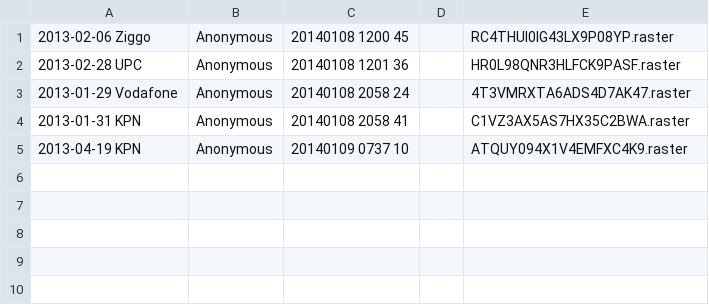
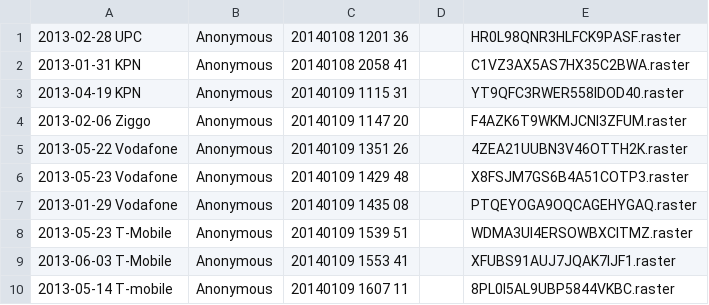
Before and after one commit to EelcoV/RasterTool, a CSV file: RCA_group/SharedProjects/projectindex.csv, drawn as a sheet.

```diff
--- a/RCA_group/SharedProjects/projectindex.csv
+++ b/RCA_group/SharedProjects/projectindex.csv
@@ -1,5 +1,10 @@
-"2013-02-06 Ziggo",Anonymous,"20140108 1200 45",,RC4THUI0IG43LX9P08YP.raster
 "2013-02-28 UPC",Anonymous,"20140108 1201 36",,HR0L98QNR3HLFCK9PASF.raster
-"2013-01-29 Vodafone",Anonymous,"20140108 2058 24",,4T3VMRXTA6ADS4D7AK47.raster
 "2013-01-31 KPN",Anonymous,"20140108 2058 41",,C1VZ3AX5AS7HX35C2BWA.raster
-"2013-04-19 KPN",Anonymous,"20140109 0737 10",,ATQUY094X1V4EMFXC4K9.raster
+"2013-04-19 KPN",Anonymous,"20140109 1115 31",,YT9QFC3RWER558IDOD40.raster
+"2013-02-06 Ziggo",Anonymous,"20140109 1147 20",,F4AZK6T9WKMJCNI3ZFUM.raster
+"2013-05-22 Vodafone",Anonymous,"20140109 1351 26",,4ZEA21UUBN3V46OTTH2K.raster
+"2013-05-23 Vodafone",Anonymous,"20140109 1429 48",,X8FSJM7GS6B4A51COTP3.raster
+"2013-01-29 Vodafone",Anonymous,"20140109 1435 08",,PTQEYOGA9OQCAGEHYGAQ.raster
+"2013-05-23 T-Mobile",Anonymous,"20140109 1539 51",,WDMA3UI4ERSOWBXCITMZ.raster
+"2013-06-03 T-Mobile",Anonymous,"20140109 1553 41",,XFUBS91AUJ7JQAK7IJF1.raster
+"2013-05-14 T-mobile",Anonymous,"20140109 1607 11",,8PL0I5AL9UBP5844VKBC.raster
```
Also changed, not shown: 15 other files.
